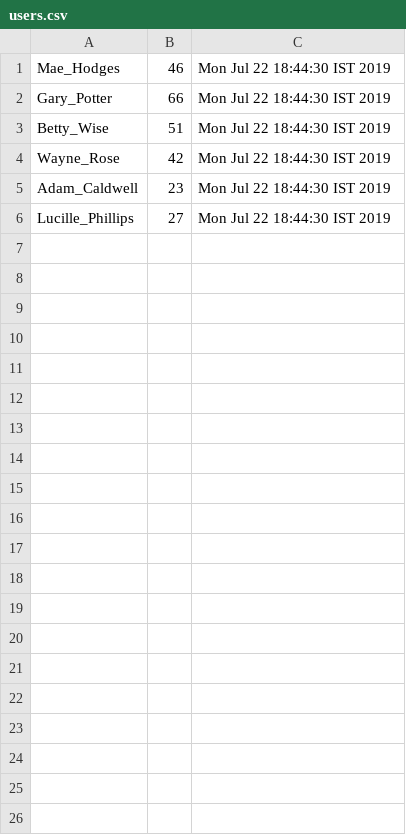
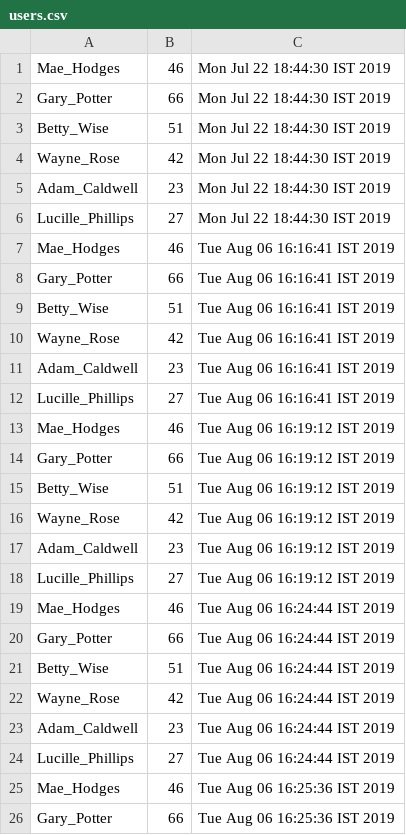
Before and after one commit to rajareddi/spring-batch-example-1, a CSV file: output/users.csv, drawn as a sheet; only a part is shown; the diff covers the shown part only.

```diff
--- a/output/users.csv
+++ b/output/users.csv
@@ -6 +6,21 @@
 "Lucille_Phillips","27","Mon Jul 22 18:44:30 IST 2019"
+"Mae_Hodges","46","Tue Aug 06 16:16:41 IST 2019"
+"Gary_Potter","66","Tue Aug 06 16:16:41 IST 2019"
+"Betty_Wise","51","Tue Aug 06 16:16:41 IST 2019"
+"Wayne_Rose","42","Tue Aug 06 16:16:41 IST 2019"
+"Adam_Caldwell","23","Tue Aug 06 16:16:41 IST 2019"
+"Lucille_Phillips","27","Tue Aug 06 16:16:41 IST 2019"
+"Mae_Hodges","46","Tue Aug 06 16:19:12 IST 2019"
+"Gary_Potter","66","Tue Aug 06 16:19:12 IST 2019"
+"Betty_Wise","51","Tue Aug 06 16:19:12 IST 2019"
+"Wayne_Rose","42","Tue Aug 06 16:19:12 IST 2019"
+"Adam_Caldwell","23","Tue Aug 06 16:19:12 IST 2019"
+"Lucille_Phillips","27","Tue Aug 06 16:19:12 IST 2019"
+"Mae_Hodges","46","Tue Aug 06 16:24:44 IST 2019"
+"Gary_Potter","66","Tue Aug 06 16:24:44 IST 2019"
+"Betty_Wise","51","Tue Aug 06 16:24:44 IST 2019"
+"Wayne_Rose","42","Tue Aug 06 16:24:44 IST 2019"
+"Adam_Caldwell","23","Tue Aug 06 16:24:44 IST 2019"
+"Lucille_Phillips","27","Tue Aug 06 16:24:44 IST 2019"
+"Mae_Hodges","46","Tue Aug 06 16:25:36 IST 2019"
+"Gary_Potter","66","Tue Aug 06 16:25:36 IST 2019"
```
Also changed, not shown: 10 added rows elsewhere in this file, 29 other files.
